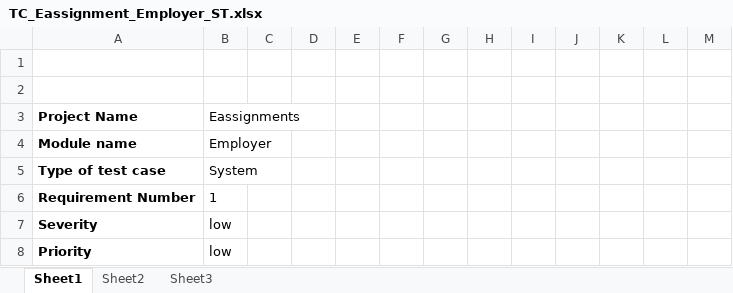
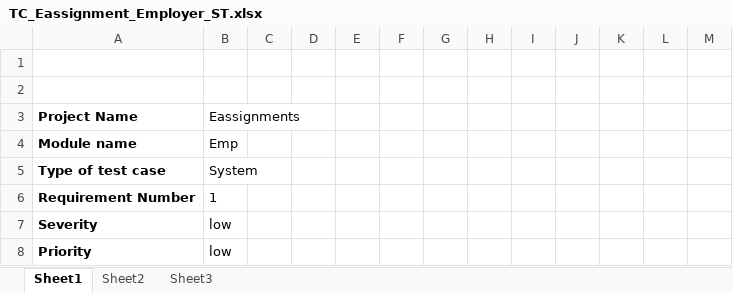
Before and after one commit to kalyan4github/eassignmentsProject, an Excel workbook: TC_Eassignment_Employer_ST.xlsx, sheet Sheet1, drawn as a sheet; only a part is shown; values as stored, in another font and other column widths than the file's, no borders; the diff names each change by its address in the sheet, - before the commit and + after, or states it on an @@ line.

Commit message:
pradeep

```diff
--- a/TC_Eassignment_Employer_ST.xlsx (sheet Sheet1)
+++ b/TC_Eassignment_Employer_ST.xlsx (sheet Sheet1)
-B4 (Eassignments): Employer
+B4 (Eassignments): Emp
```
